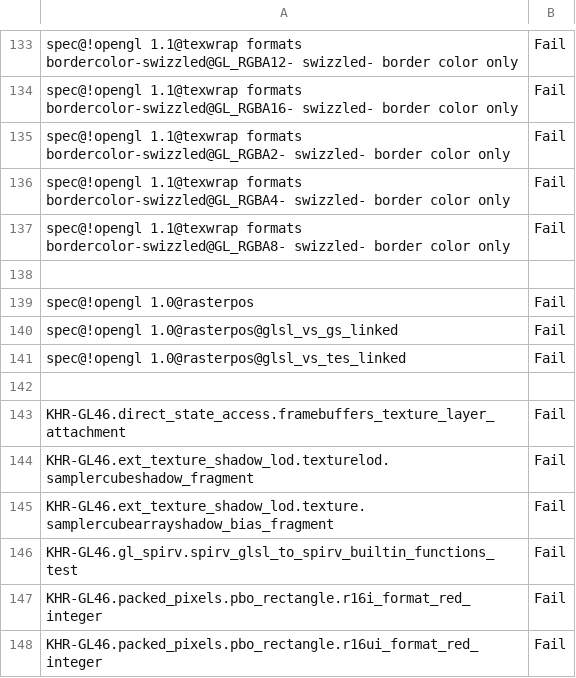
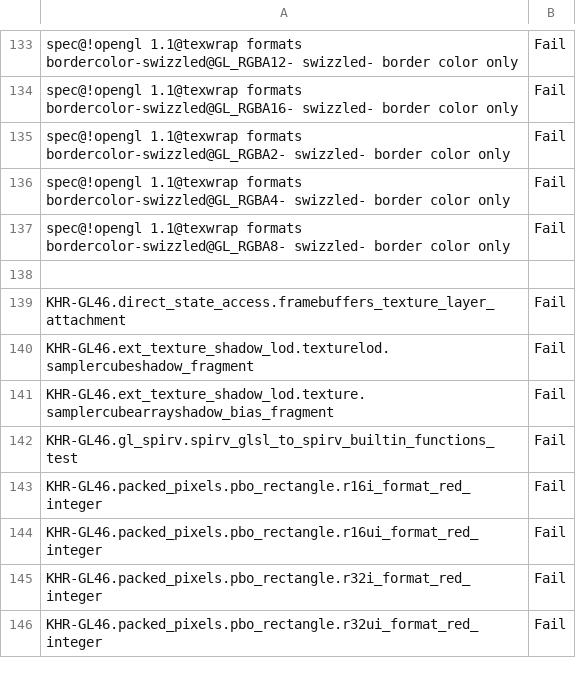
Before and after one commit to leegao/mesa-upstream, a CSV file: src/gallium/drivers/radeonsi/ci/gfx6-tahiti-fail.csv, drawn as a sheet; only a part is shown, gaps mark what is left out; the shorter side is filled out with more unchanged rows; the diff names each change by its address in the sheet, - before the commit and + after, or states it on an @@ line.

Commit message:
glsl: keep the vertex shader outputs that the raster position needs
The raster position, and feedback and select modes, only execute the
vertex shader (section 14.7 "Current Raster Position" of the GL 4.6
compatibility profile spec) through the draw module. But the linker
optimizes the vertex shader's outputs against the next linked stage:
outputs the next stage doesn't read are removed, constant outputs are
propagated into it, and compaction moves the components of the ones that
are left, such as sorting the components of a color by how they are
interpolated. With a geometry shader that reads nothing the vertex
shader ends up empty, so the raster position is invalid, and a fragment
shader that doesn't read gl_Color, or reads a constant one, leaves the
raster color undefined.

Fix this for compatibility profile programs by cloning the vertex shader
before nir_opt_varyings, and keeping the clone in
gl_program::raster_pos_nir if any built-in output component was removed,
or if nir_opt_varyings reports that it moved one. The previous commits
link its uniforms and use it for the draw module.

Fixes piglit spec@!opengl 1.0@rasterpos@glsl_vs_gs_linked and
glsl_vs_tes_linked on llvmpipe, radeonsi and zink. Remove them from the CI
expectations, along with the rasterpos test itself where they were its only
failing subtests. Also remove the zink radv flakes for them and for the
rasterpos test, which were most likely caused by the same bug.

Generated-by: LLM
Part-of: <https://gitlab.freedesktop.org/mesa/mesa/-/merge_requests/45684>

```diff
--- a/src/gallium/drivers/radeonsi/ci/gfx6-tahiti-fail.csv
+++ b/src/gallium/drivers/radeonsi/ci/gfx6-tahiti-fail.csv
-row 139: spec@!opengl 1.0@rasterpos | Fail
-row 140: spec@!opengl 1.0@rasterpos@glsl_vs_gs_linked | Fail
-row 141: spec@!opengl 1.0@rasterpos@glsl_vs_tes_linked | Fail
-row 142: (empty)
```
Also changed, not shown: src/gallium/drivers/radeonsi/ci/gfx10-navi10-fail.csv, src/gallium/drivers/radeonsi/ci/gfx10_3-navi21-fail.csv, 52 other files.
